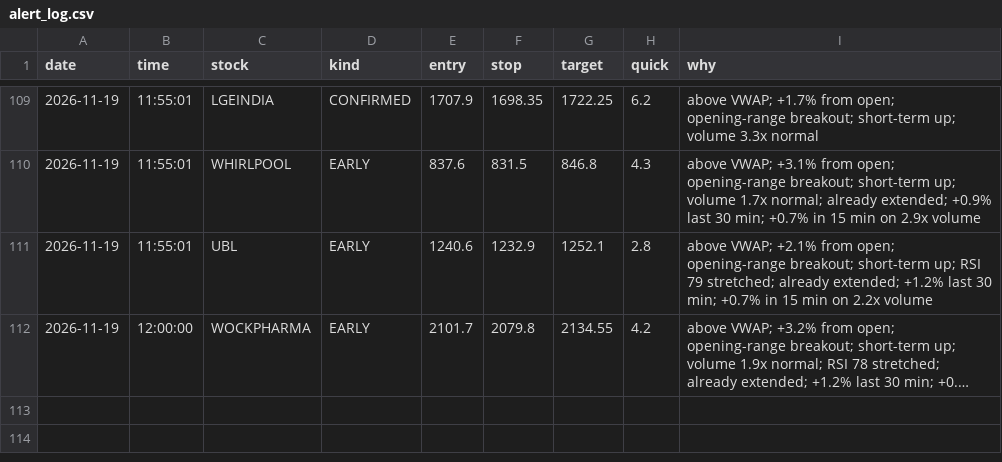
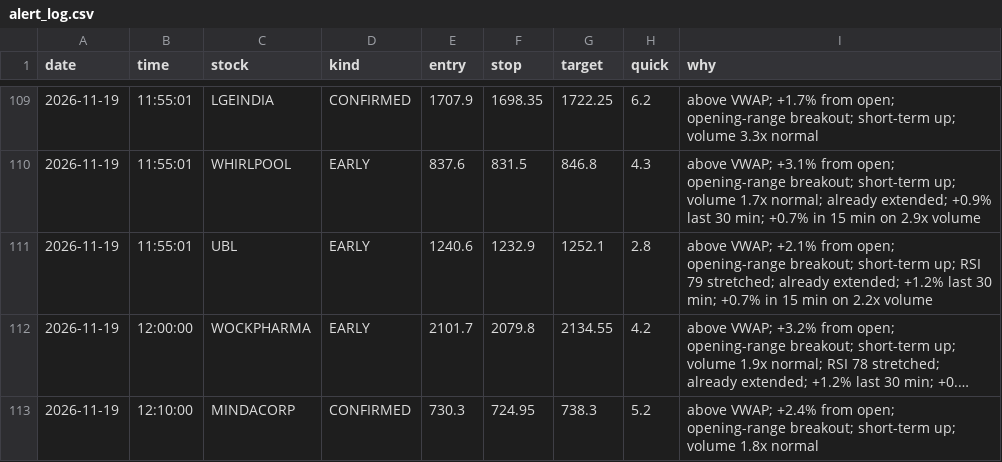
Before and after one commit to Basha17/mystock, a CSV file: alert_log.csv, drawn as a sheet; only a part is shown, gaps mark what is left out; long unchanged cells end in …; the diff names each change by its address in the sheet, - before the commit and + after, or states it on an @@ line.

Commit message:
Update alert log

```diff
--- a/alert_log.csv
+++ b/alert_log.csv
+row 113: 2026-11-19 | 12:10:00 | MINDACORP | CONFIRMED | 730.3 | 724.95 | 738.3 | 5.2 | above VWAP; +2.4% from open; opening-range breakout; short-term up; volume 1.8x normal
```
